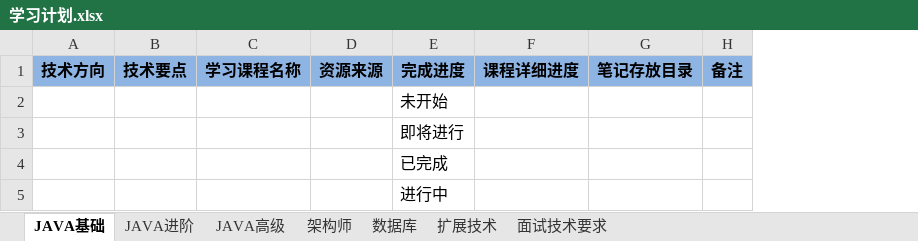
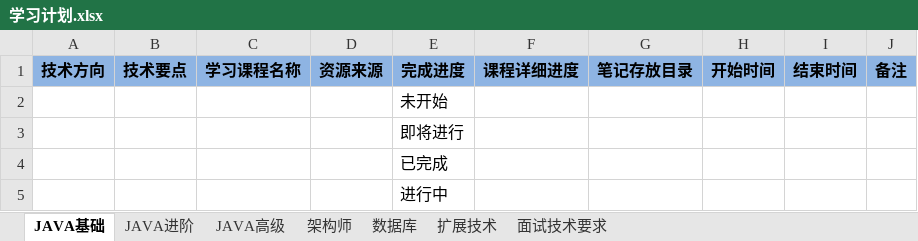
Before and after one commit to chuxueze/Helper, an Excel workbook: 学习计划.xlsx, sheet JAVA基础, drawn as a sheet; values as stored, in another font and other column widths than the file's, no borders; the diff names each change by its address in the sheet, - before the commit and + after, or states it on an @@ line.

```diff
--- a/学习计划.xlsx (sheet JAVA基础)
+++ b/学习计划.xlsx (sheet JAVA基础)
+column H, row 1: 开始时间
+column I, row 1: 结束时间
```
Also changed, not shown: sheet 面试技术要求, sheet 数据库, sheet 架构师, sheet JAVA进阶, sheet 扩展技术, sheet JAVA高级, 4 other files.
